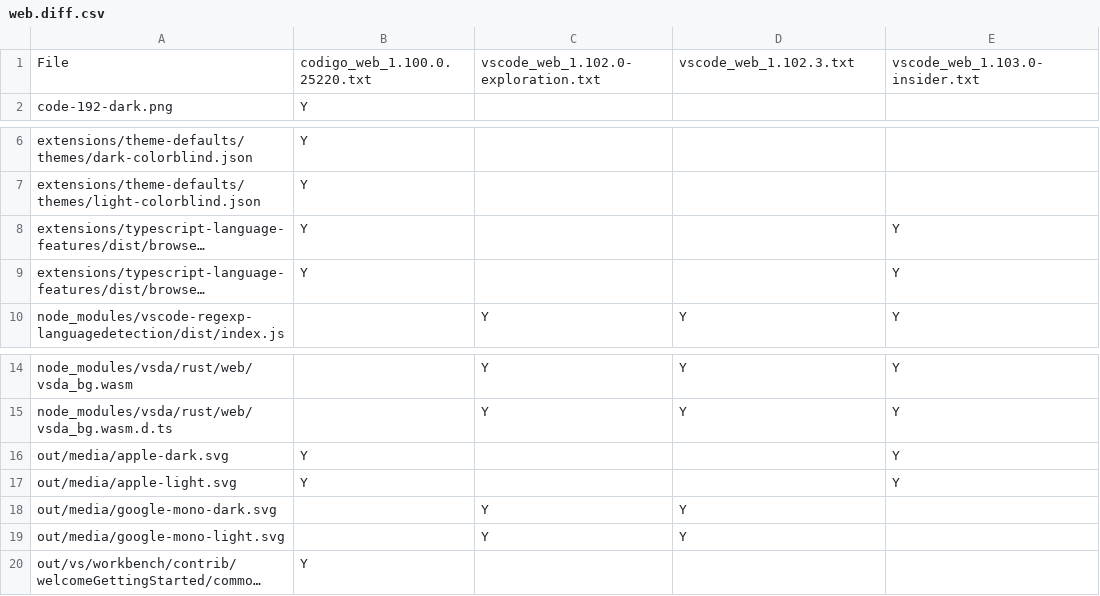
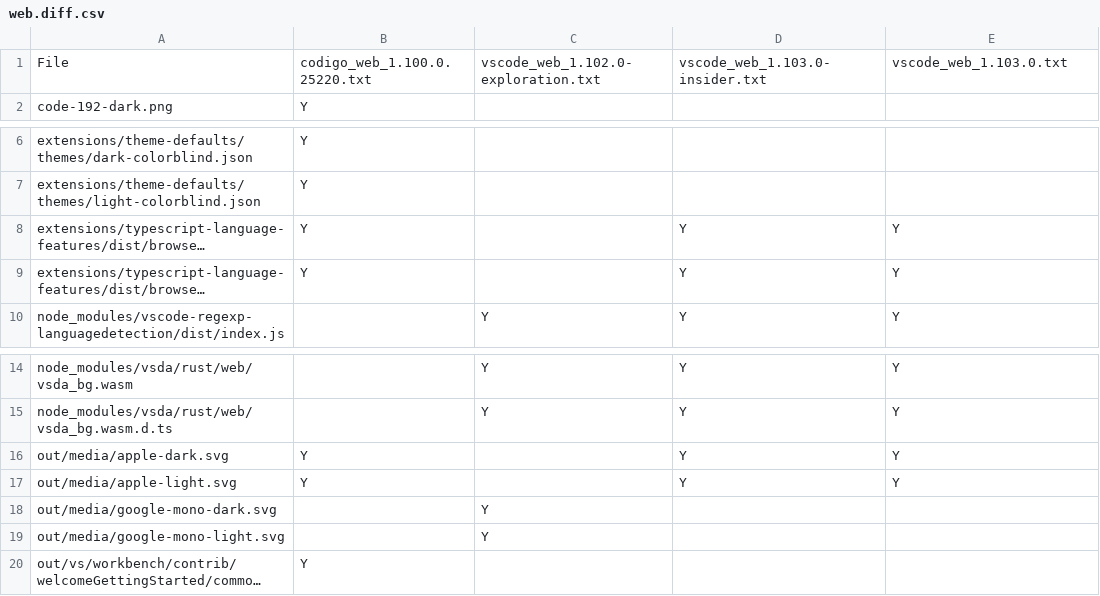
Before and after one commit to btwiuse/vsdiff, a CSV file: web.diff.csv, drawn as a sheet; only a part is shown, gaps mark what is left out; long unchanged cells end in …; the diff names each change by its address in the sheet, - before the commit and + after, or states it on an @@ line.

```diff
--- a/web.diff.csv
+++ b/web.diff.csv
-D1: vscode_web_1.102.3.txt
+D1: vscode_web_1.103.0-insider.txt
-E1: vscode_web_1.103.0-insider.txt
+E1: vscode_web_1.103.0.txt
-D8:D9: (empty)
+D8:D9: Y
-D16:D17: (empty)
+D16:D17: Y
-D18:D19: Y
+D18:D19: (empty)
```
Also changed, not shown: reh-web.diff.csv, reh.diff.csv, 4 other files.
